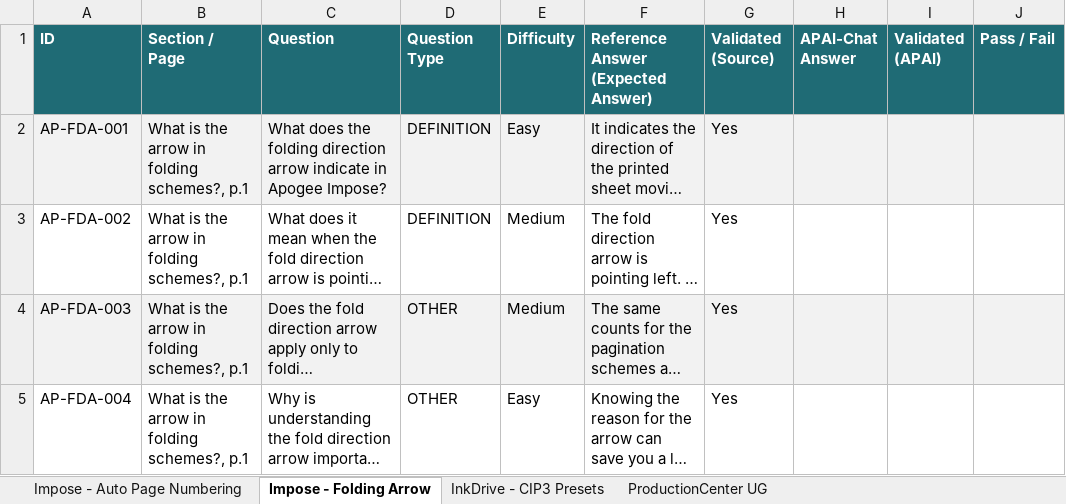
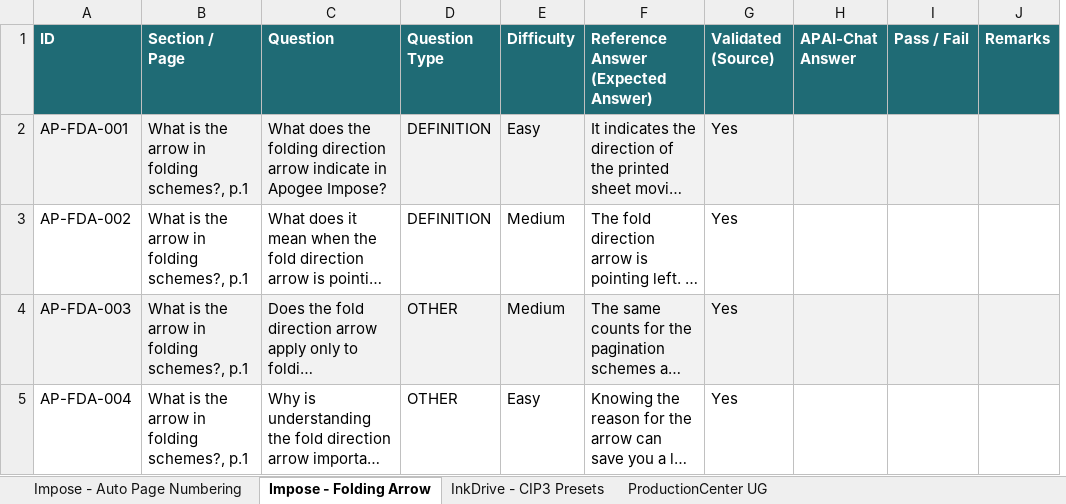
Before and after one commit to OzenLevent/apai-chat-documents, an Excel workbook: qa_test.xlsx, sheet Impose - Folding Arrow, drawn as a sheet; long unchanged cells end in …; values as stored, in another font and other column widths than the file's, no borders; removed rows and columns are numbered as before the commit, all else as after; the diff names each change by its address in the sheet, - before the commit and + after, or states it on an @@ line.

Commit message:
qa_test: drop Validated (APAI), add Remarks column; update README accordingly

```diff
--- a/qa_test.xlsx (sheet Impose - Folding Arrow)
+++ b/qa_test.xlsx (sheet Impose - Folding Arrow)
-column I (Validated (APAI)), empty
+column J (Remarks), empty
```
Also changed, not shown: sheet InkDrive - CIP3 Presets, sheet Impose - Auto Page Numbering, sheet ProductionCenter UG, 1 other file.
